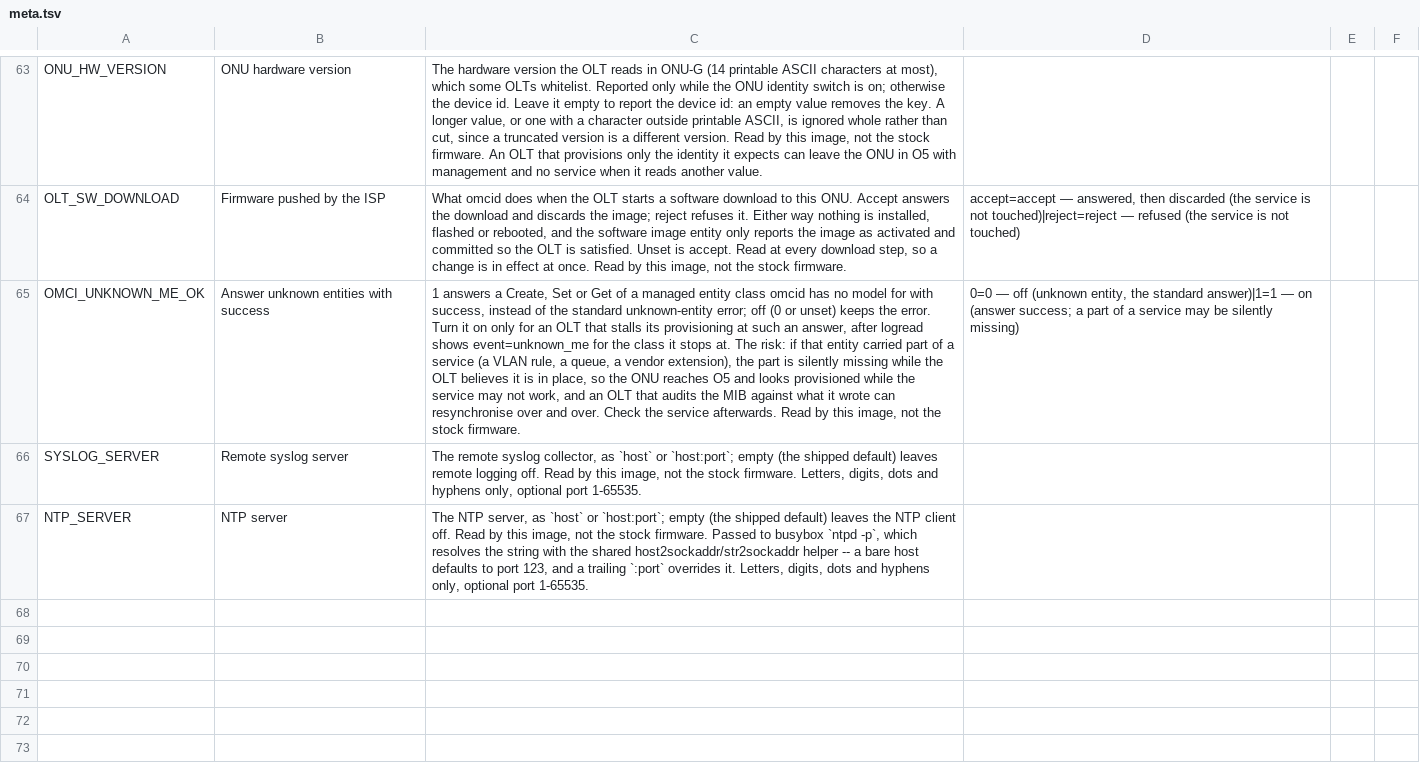
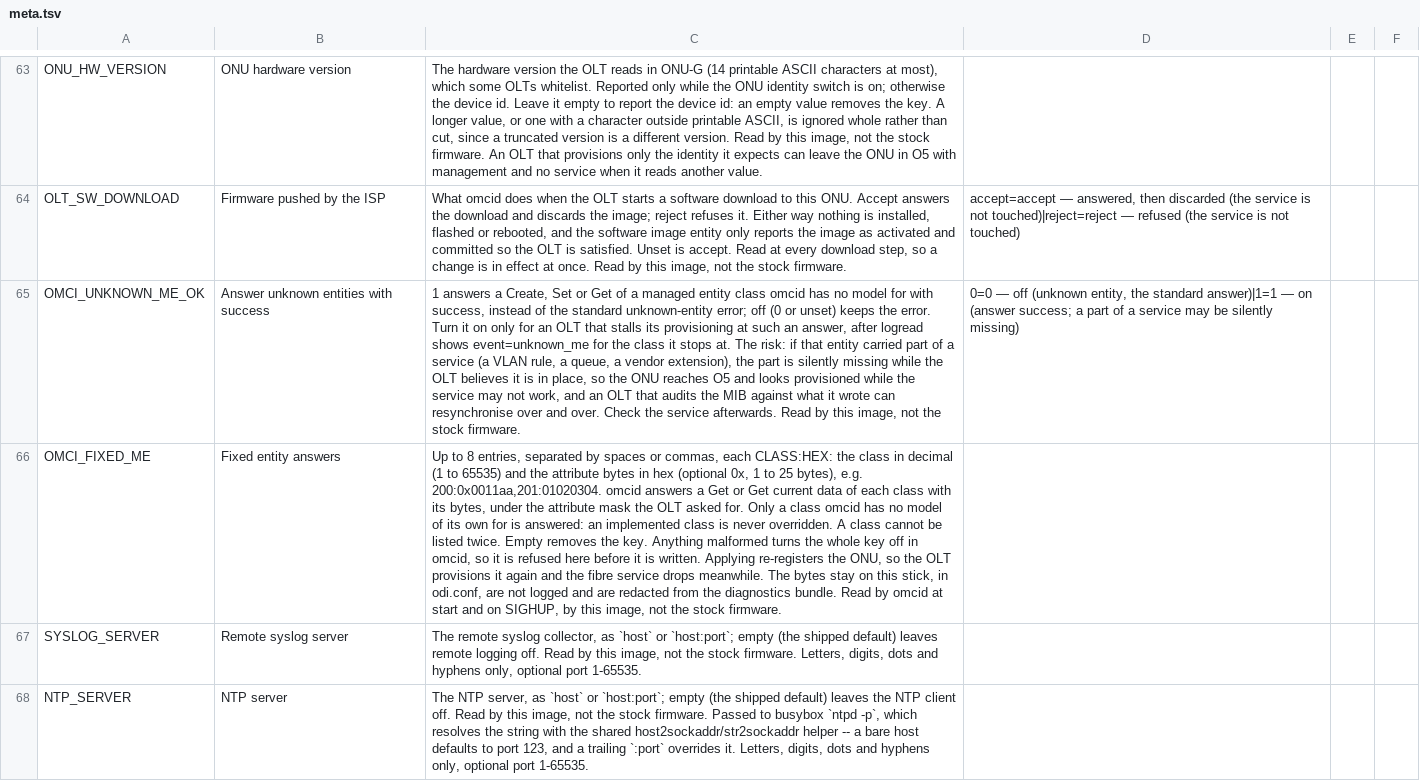
Before and after one commit to AndreZiviani/odi-ui, a TSV file: schema/meta.tsv, drawn as a sheet; only a part is shown, gaps mark what is left out; the diff names each change by its address in the sheet, - before the commit and + after, or states it on an @@ line.

```diff
--- a/schema/meta.tsv
+++ b/schema/meta.tsv
+row 66: OMCI_FIXED_ME | Fixed entity answers | Up to 8 entries, separated by spaces or commas, each CLASS:HEX: the class in decimal (1 to 65535) and the attribute bytes in hex (optional 0x, 1 to 25 bytes), e.g. 200:0x0011aa,201:01020304. omcid answers a Get or Get current data of each class with its bytes, under the attribute mask the OLT asked for. Only a class omcid has no model of its own for is answered: an implemented class is never overridden. A class cannot be listed twice. Empty removes the key. Anything malformed turns the whole key off in omcid, so it is refused here before it is written. Applying re-registers the ONU, so the OLT provisions it again and the fibre service drops meanwhile. The bytes stay on this stick, in odi.conf, are not logged and are redacted from the diagnostics bundle. Read by omcid at start and on SIGHUP, by this image, not the stock firmware.
```
Also changed, not shown: schema/consumers.tsv, schema/keys.tsv, 10 other files.
